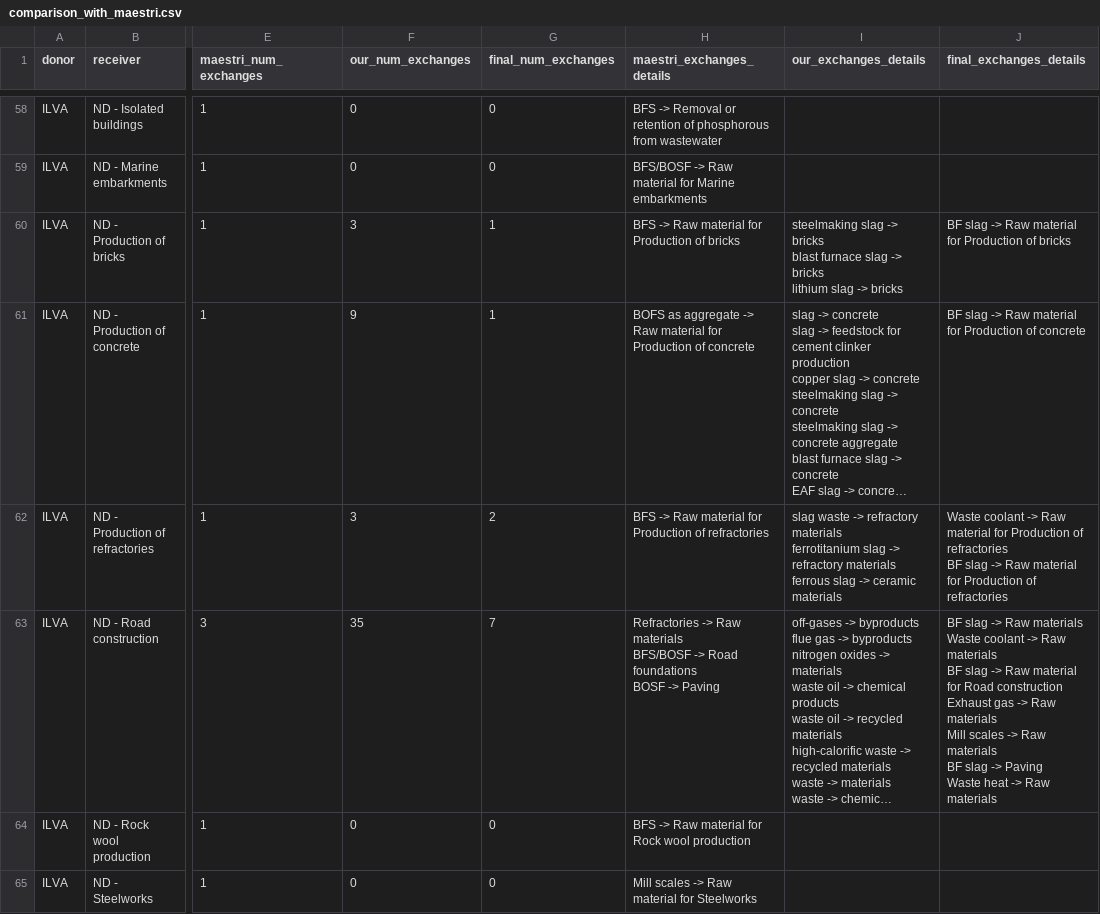
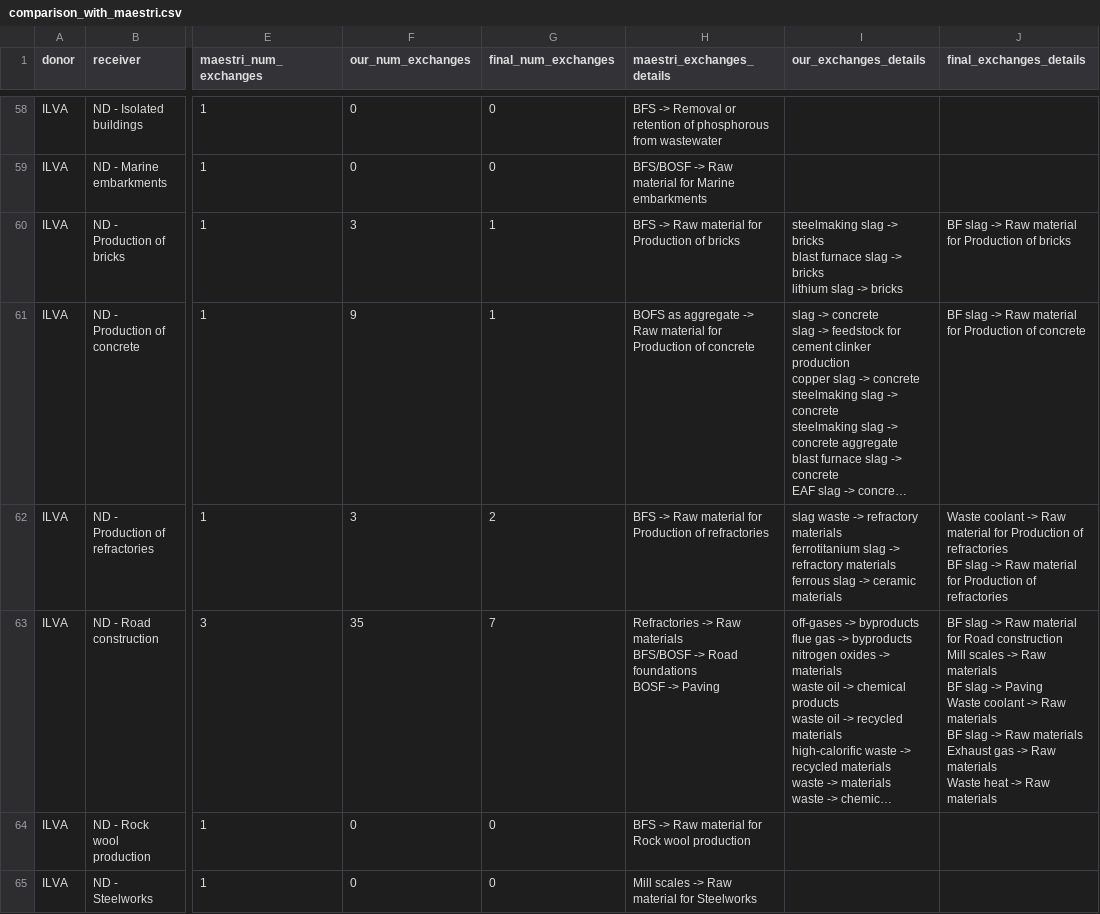
Before and after one commit to nancycyzl/W2RKG_application, a CSV file: case_study1/threshold_0.75/comparison_with_maestri.csv, drawn as a sheet; only a part is shown, gaps mark what is left out; long unchanged cells end in …; ↵ is a line break in a cell; the diff covers the shown part only; the diff names each change by its address in the sheet, - before the commit and + after, or states it on an @@ line.

```diff
--- a/case_study1/threshold_0.75/comparison_with_maestri.csv
+++ b/case_study1/threshold_0.75/comparison_with_maestri.csv
-J63 (final_exchanges_details): …-> Raw materials ↵ Waste coolant -> Raw materials ↵ BF slag -> Raw material for Road construction ↵ Exhaust gas -> Raw materials ↵ Mill scales -> Raw materials ↵ BF slag -> Paving ↵ Waste heat…
+J63 (final_exchanges_details): …-> Raw material for Road construction ↵ Mill scales -> Raw materials ↵ BF slag -> Paving ↵ Waste coolant -> Raw materials ↵ BF slag -> Raw materials ↵ Exhaust gas -> Raw materials ↵ Waste heat…
```
Also changed, not shown: 43 edited cells elsewhere in this file, case_study1/threshold_0.8/comparison_with_maestri.csv, 9 other files.
